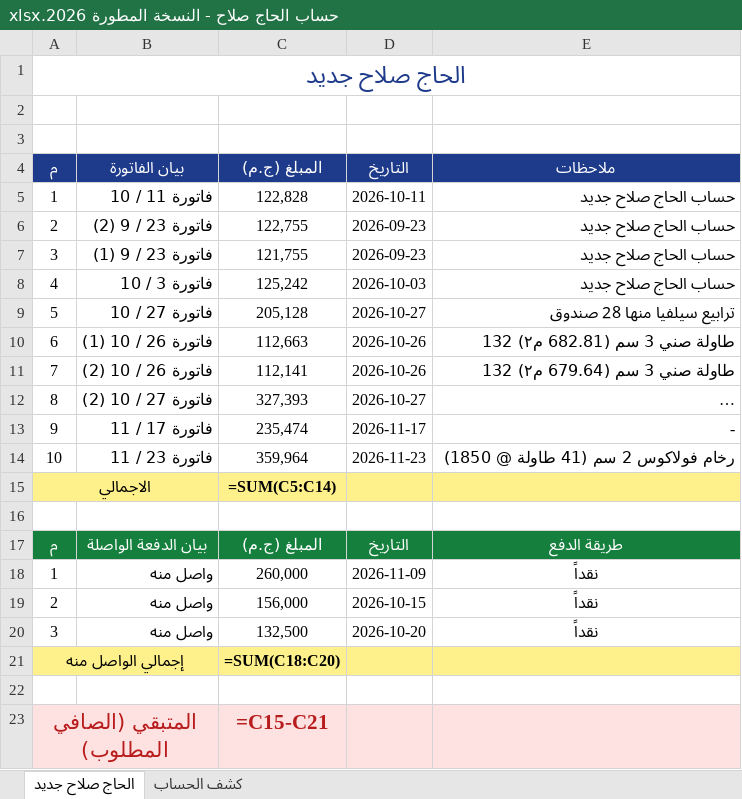
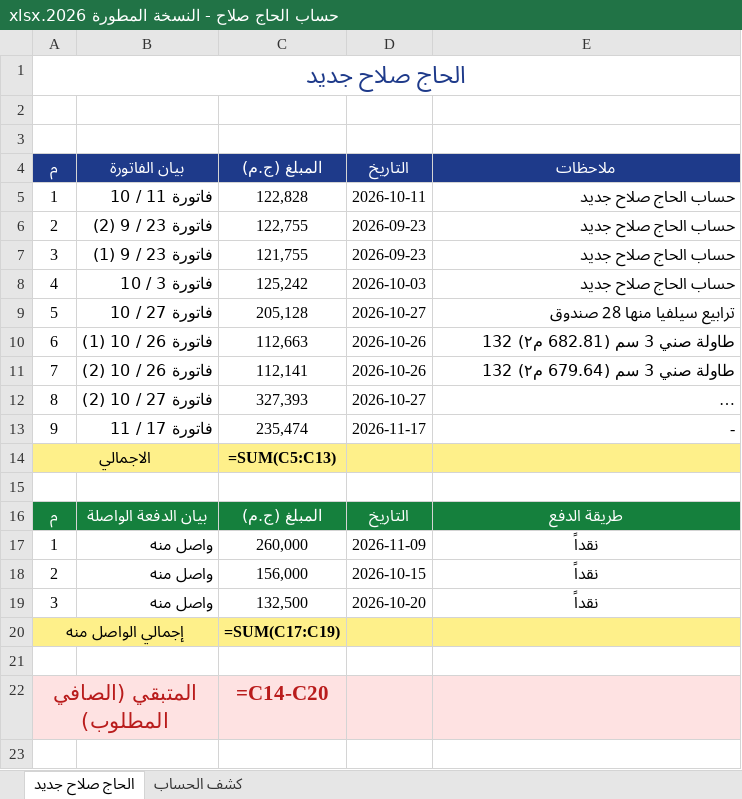
Before and after one commit to adom0985/marble-granite-erp, an Excel workbook: bundled_files/الحاج صلاح/حساب الحاج صلاح - النسخة المطورة 2026.xlsx, sheet الحاج صلاح جديد, drawn as a sheet; long unchanged cells end in …; values as stored, in another font and other column widths than the file's, no borders; formulas without a stored value are shown as written; removed rows and columns are numbered as before the commit, all else as after; the diff names each change by its address in the sheet, - before the commit and + after, or states it on an @@ line.

```diff
--- a/bundled_files/الحاج صلاح/حساب الحاج صلاح - النسخة المطورة 2026.xlsx (sheet الحاج صلاح جديد)
+++ b/bundled_files/الحاج صلاح/حساب الحاج صلاح - النسخة المطورة 2026.xlsx (sheet الحاج صلاح جديد)
-row 14: 10 | فاتورة 23 / 11 | 359,964 | 2026-11-23 | رخام فولاكوس 2 سم (41 طاولة @ 1850)
-C14: =SUM(C5:C14)
+C14: =SUM(C5:C13)
-C20: =SUM(C18:C20)
+C20: =SUM(C17:C19)
-C22: =C15-C21
+C22: =C14-C20
```
Also changed, not shown: 5 other files.
